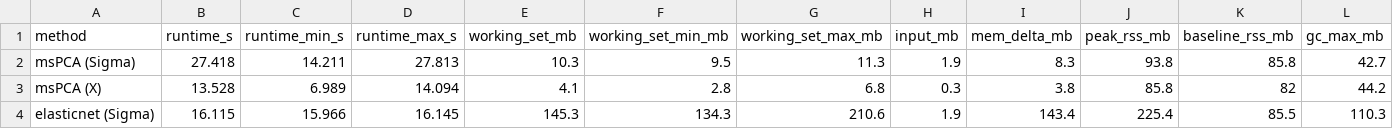
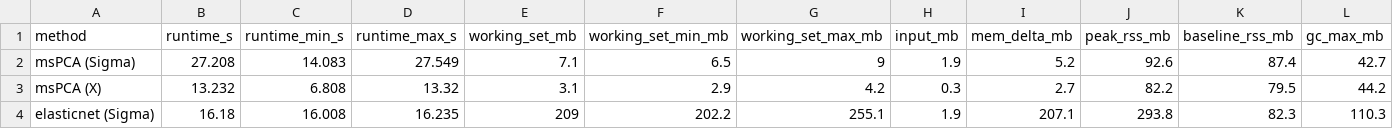
Before and after one commit to jeanpauphilet/msPCA, a CSV file: replication/benchmarking/benchmarking_results_breast.csv, drawn as a sheet; only a part is shown; the diff covers the shown part only; the diff names each change by its address in the sheet, - before the commit and + after, or states it on an @@ line.

```diff
--- a/replication/benchmarking/benchmarking_results_breast.csv
+++ b/replication/benchmarking/benchmarking_results_breast.csv
-B2 (runtime_s): 27.418
+B2 (runtime_s): 27.208
-C2 (runtime_min_s): 14.211
+C2 (runtime_min_s): 14.083
-D2 (runtime_max_s): 27.813
+D2 (runtime_max_s): 27.549
-E2 (working_set_mb): 10.3
+E2 (working_set_mb): 7.1
-F2 (working_set_min_mb): 9.5
+F2 (working_set_min_mb): 6.5
-G2 (working_set_max_mb): 11.3
+G2 (working_set_max_mb): 9
-I2 (mem_delta_mb): 8.3
+I2 (mem_delta_mb): 5.2
-J2 (peak_rss_mb): 93.8
+J2 (peak_rss_mb): 92.6
-K2 (baseline_rss_mb): 85.8
+K2 (baseline_rss_mb): 87.4
-B3 (runtime_s): 13.528
+B3 (runtime_s): 13.232
-C3 (runtime_min_s): 6.989
+C3 (runtime_min_s): 6.808
-D3 (runtime_max_s): 14.094
+D3 (runtime_max_s): 13.32
-E3 (working_set_mb): 4.1
+E3 (working_set_mb): 3.1
-F3 (working_set_min_mb): 2.8
+F3 (working_set_min_mb): 2.9
-G3 (working_set_max_mb): 6.8
+G3 (working_set_max_mb): 4.2
-I3 (mem_delta_mb): 3.8
+I3 (mem_delta_mb): 2.7
-J3 (peak_rss_mb): 85.8
+J3 (peak_rss_mb): 82.2
-K3 (baseline_rss_mb): 82
+K3 (baseline_rss_mb): 79.5
-B4 (runtime_s): 16.115
+B4 (runtime_s): 16.18
-C4 (runtime_min_s): 15.966
+C4 (runtime_min_s): 16.008
-D4 (runtime_max_s): 16.145
+D4 (runtime_max_s): 16.235
-E4 (working_set_mb): 145.3
+E4 (working_set_mb): 209
-F4 (working_set_min_mb): 134.3
+F4 (working_set_min_mb): 202.2
-G4 (working_set_max_mb): 210.6
+G4 (working_set_max_mb): 255.1
-I4 (mem_delta_mb): 143.4
+I4 (mem_delta_mb): 207.1
-J4 (peak_rss_mb): 225.4
+J4 (peak_rss_mb): 293.8
-K4 (baseline_rss_mb): 85.5
+K4 (baseline_rss_mb): 82.3
```
Also changed, not shown: 70 edited cells elsewhere in this file, replication/benchmarking/benchmarking_results_mtcars.csv, replication/benchmarking/benchmarking_results_pitprops.csv, 30 other files.
